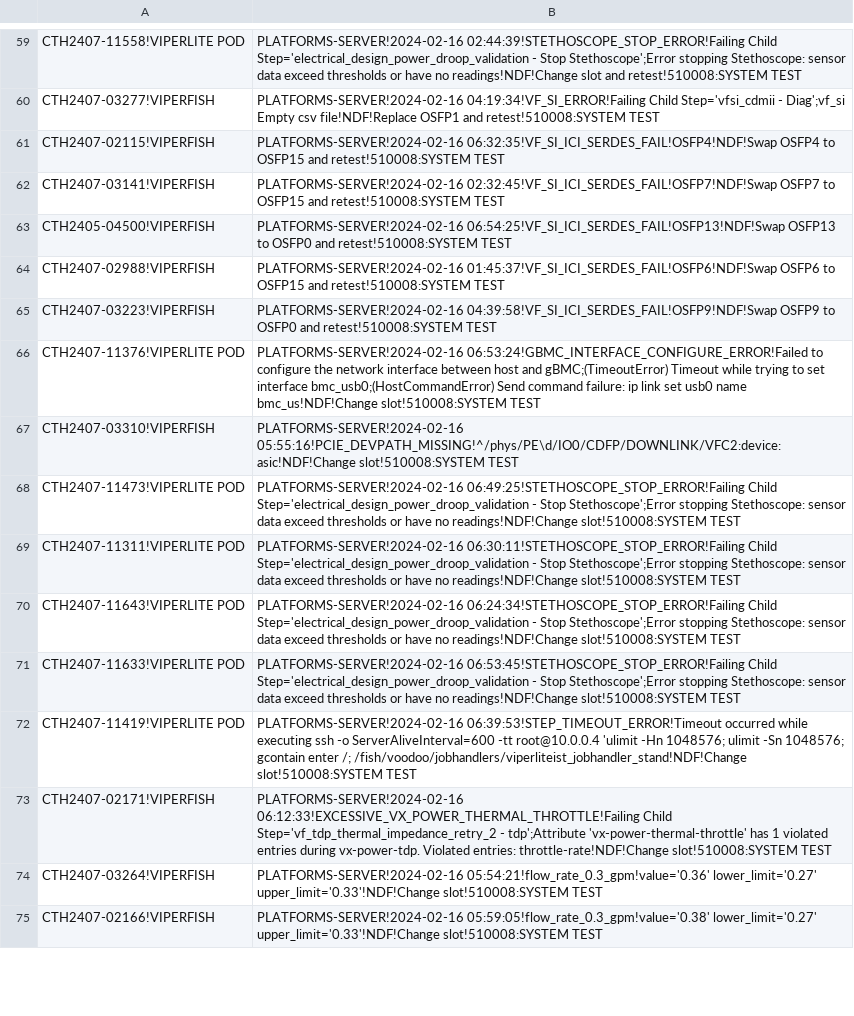
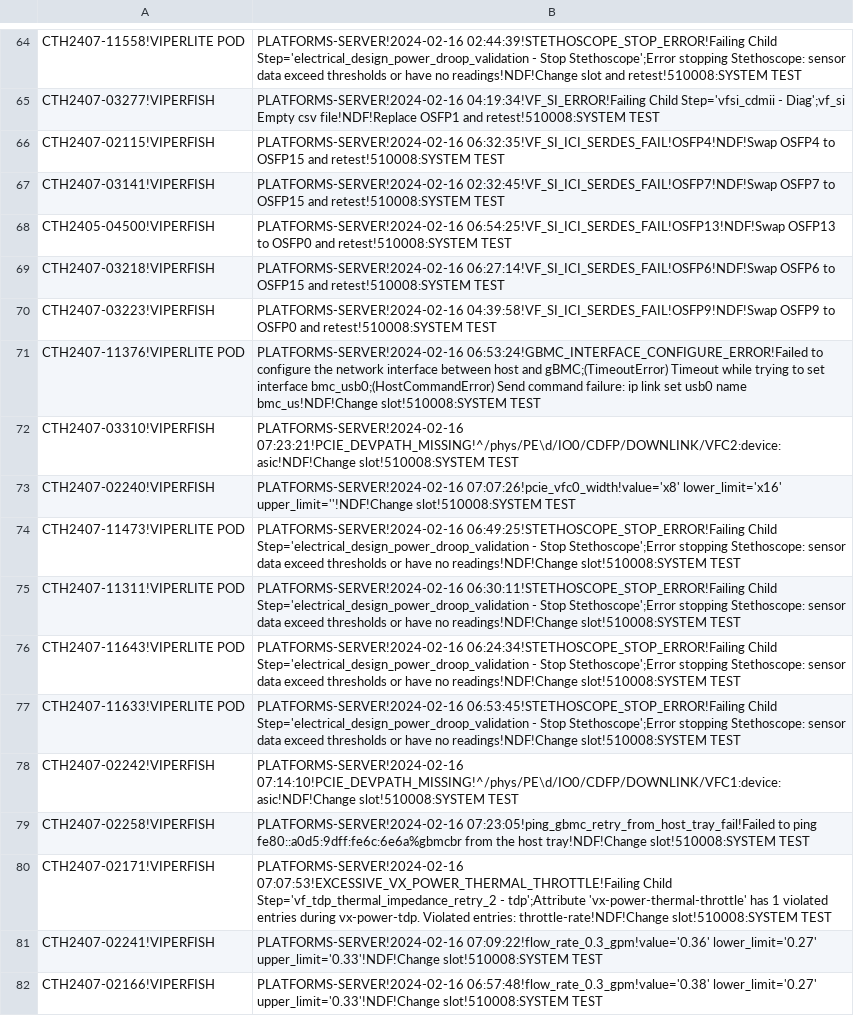
Before and after one commit to kanokluckh/test-project, a CSV file: NDF.csv, drawn as a sheet; only a part is shown, gaps mark what is left out; the diff covers the shown part only.

Commit message:
Update file

```diff
--- a/NDF.csv
+++ b/NDF.csv
@@ -63,6 +68,7 @@ CTH2407-03141!VIPERFISH|PLATFORMS-SERVER!2024-02-16 02:32:45!VF_SI_ICI_SERDES_FA
 CTH2405-04500!VIPERFISH|PLATFORMS-SERVER!2024-02-16 06:54:25!VF_SI_ICI_SERDES_FAIL!OSFP13!NDF!Swap OSFP13 to OSFP0 and retest!510008:SYSTEM TEST
-CTH2407-02988!VIPERFISH|PLATFORMS-SERVER!2024-02-16 01:45:37!VF_SI_ICI_SERDES_FAIL!OSFP6!NDF!Swap OSFP6 to OSFP15 and retest!510008:SYSTEM TEST
+CTH2407-03218!VIPERFISH|PLATFORMS-SERVER!2024-02-16 06:27:14!VF_SI_ICI_SERDES_FAIL!OSFP6!NDF!Swap OSFP6 to OSFP15 and retest!510008:SYSTEM TEST
 CTH2407-03223!VIPERFISH|PLATFORMS-SERVER!2024-02-16 04:39:58!VF_SI_ICI_SERDES_FAIL!OSFP9!NDF!Swap OSFP9 to OSFP0 and retest!510008:SYSTEM TEST
 CTH2407-11376!VIPERLITE POD|PLATFORMS-SERVER!2024-02-16 06:53:24!GBMC_INTERFACE_CONFIGURE_ERROR!Failed to configure the network interface between host and gBMC;(TimeoutError) Timeout while trying to set interface bmc_usb0;(HostCommandError) Send command failure: ip link set usb0 name bmc_us!NDF!Change slot!510008:SYSTEM TEST
-CTH2407-03310!VIPERFISH|PLATFORMS-SERVER!2024-02-16 05:55:16!PCIE_DEVPATH_MISSING!^/phys/PE\d/IO0/CDFP/DOWNLINK/VFC2:device:asic!NDF!Change slot!510008:SYSTEM TEST
+CTH2407-03310!VIPERFISH|PLATFORMS-SERVER!2024-02-16 07:23:21!PCIE_DEVPATH_MISSING!^/phys/PE\d/IO0/CDFP/DOWNLINK/VFC2:device:asic!NDF!Change slot!510008:SYSTEM TEST
+CTH2407-02240!VIPERFISH|PLATFORMS-SERVER!2024-02-16 07:07:26!pcie_vfc0_width!value='x8' lower_limit='x16' upper_limit=''!NDF!Change slot!510008:SYSTEM TEST
 CTH2407-11473!VIPERLITE POD|PLATFORMS-SERVER!2024-02-16 06:49:25!STETHOSCOPE_STOP_ERROR!Failing Child Step='electrical_design_power_droop_validation - Stop Stethoscope';Error stopping Stethoscope: sensor data exceed thresholds or have no readings!NDF!Change slot!510008:SYSTEM TEST
@@ -71,5 +77,6 @@ CTH2407-11643!VIPERLITE POD|PLATFORMS-SERVER!2024-02-16 06:24:34!STETHOSCOPE_STO
 CTH2407-11633!VIPERLITE POD|PLATFORMS-SERVER!2024-02-16 06:53:45!STETHOSCOPE_STOP_ERROR!Failing Child Step='electrical_design_power_droop_validation - Stop Stethoscope';Error stopping Stethoscope: sensor data exceed thresholds or have no readings!NDF!Change slot!510008:SYSTEM TEST
-CTH2407-11419!VIPERLITE POD|PLATFORMS-SERVER!2024-02-16 06:39:53!STEP_TIMEOUT_ERROR!Timeout occurred while executing ssh -o ServerAliveInterval=600 -tt root@10.0.0.4 'ulimit -Hn 1048576; ulimit -Sn 1048576; gcontain enter /; /fish/voodoo/jobhandlers/viperliteist_jobhandler_stand!NDF!Change slot!510008:SYSTEM TEST
-CTH2407-02171!VIPERFISH|PLATFORMS-SERVER!2024-02-16 06:12:33!EXCESSIVE_VX_POWER_THERMAL_THROTTLE!Failing Child Step='vf_tdp_thermal_impedance_retry_2 - tdp';Attribute 'vx-power-thermal-throttle' has 1 violated entries during vx-power-tdp. Violated entries: throttle-rate!NDF!Change slot!510008:SYSTEM TEST
-CTH2407-03264!VIPERFISH|PLATFORMS-SERVER!2024-02-16 05:54:21!flow_rate_0.3_gpm!value='0.36' lower_limit='0.27' upper_limit='0.33'!NDF!Change slot!510008:SYSTEM TEST
-CTH2407-02166!VIPERFISH|PLATFORMS-SERVER!2024-02-16 05:59:05!flow_rate_0.3_gpm!value='0.38' lower_limit='0.27' upper_limit='0.33'!NDF!Change slot!510008:SYSTEM TEST
+CTH2407-02242!VIPERFISH|PLATFORMS-SERVER!2024-02-16 07:14:10!PCIE_DEVPATH_MISSING!^/phys/PE\d/IO0/CDFP/DOWNLINK/VFC1:device:asic!NDF!Change slot!510008:SYSTEM TEST
+CTH2407-02258!VIPERFISH|PLATFORMS-SERVER!2024-02-16 07:23:05!ping_gbmc_retry_from_host_tray_fail!Failed to ping fe80::a0d5:9dff:fe6c:6e6a%gbmcbr from the host tray!NDF!Change slot!510008:SYSTEM TEST
+CTH2407-02171!VIPERFISH|PLATFORMS-SERVER!2024-02-16 07:07:53!EXCESSIVE_VX_POWER_THERMAL_THROTTLE!Failing Child Step='vf_tdp_thermal_impedance_retry_2 - tdp';Attribute 'vx-power-thermal-throttle' has 1 violated entries during vx-power-tdp. Violated entries: throttle-rate!NDF!Change slot!510008:SYSTEM TEST
+CTH2407-02241!VIPERFISH|PLATFORMS-SERVER!2024-02-16 07:09:22!flow_rate_0.3_gpm!value='0.36' lower_limit='0.27' upper_limit='0.33'!NDF!Change slot!510008:SYSTEM TEST
+CTH2407-02166!VIPERFISH|PLATFORMS-SERVER!2024-02-16 06:57:48!flow_rate_0.3_gpm!value='0.38' lower_limit='0.27' upper_limit='0.33'!NDF!Change slot!510008:SYSTEM TEST
```
Also changed, not shown: 3 added rows, 1 removed row, 7 moved rows and 18 edited cells elsewhere in this file.
